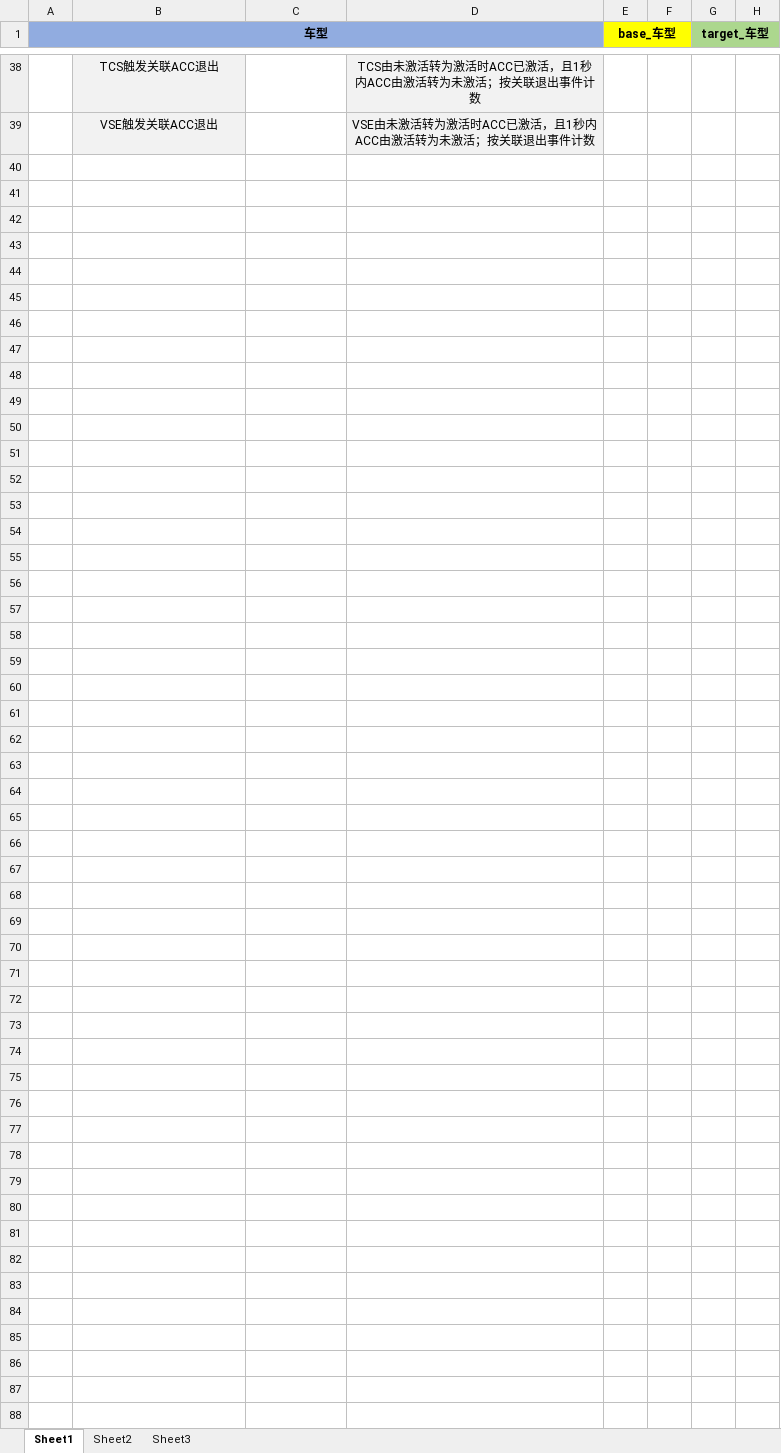
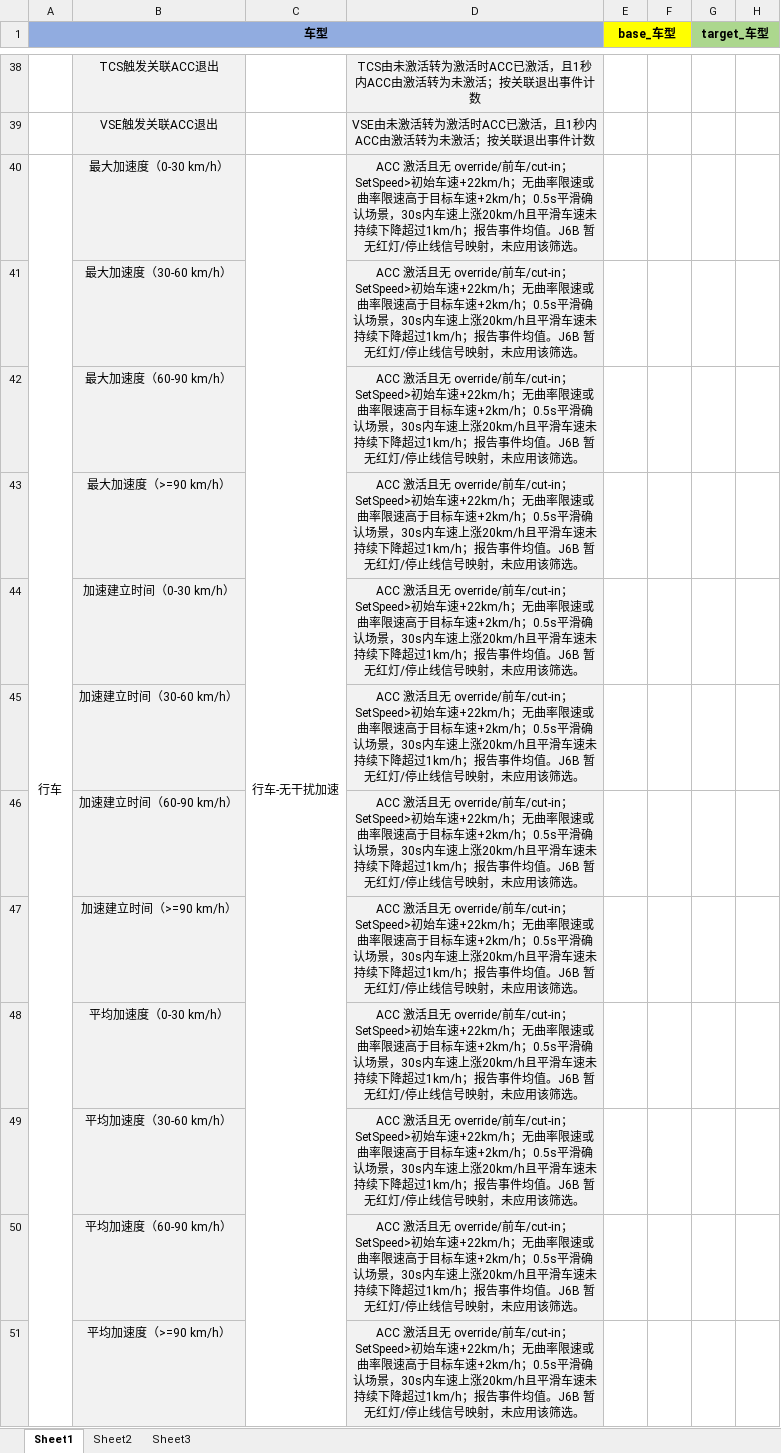
Before and after one commit to cyh0000008/DataMiningCode, an Excel workbook: CompareKPI_United/templates/template_J6B.xlsx, sheet Sheet1, drawn as a sheet; only a part is shown, gaps mark what is left out; values as stored, in another font and other column widths than the file's, no borders; the diff names each change by its address in the sheet, - before the commit and + after, or states it on an @@ line.

```diff
--- a/CompareKPI_United/templates/template_J6B.xlsx (sheet Sheet1)
+++ b/CompareKPI_United/templates/template_J6B.xlsx (sheet Sheet1)
+row 40: 行车 | 最大加速度（0-30 km/h） | 行车-无干扰加速 | ACC 激活且无 override/前车/cut-in；SetSpeed>初始车速+22km/h；无曲率限速或曲率限速高于目标车速+2km/h；0.5s平滑确认场景，30s内车速上涨20km/h且平滑车速未持续下降超过1km/h；报告事件均值。J6B 暂无红灯/停止线信号映射，未应用该筛选。
+row 41:  | 最大加速度（30-60 km/h） |  | ACC 激活且无 override/前车/cut-in；SetSpeed>初始车速+22km/h；无曲率限速或曲率限速高于目标车速+2km/h；0.5s平滑确认场景，30s内车速上涨20km/h且平滑车速未持续下降超过1km/h；报告事件均值。J6B 暂无红灯/停止线信号映射，未应用该筛选。
+row 42:  | 最大加速度（60-90 km/h） |  | ACC 激活且无 override/前车/cut-in；SetSpeed>初始车速+22km/h；无曲率限速或曲率限速高于目标车速+2km/h；0.5s平滑确认场景，30s内车速上涨20km/h且平滑车速未持续下降超过1km/h；报告事件均值。J6B 暂无红灯/停止线信号映射，未应用该筛选。
+row 43:  | 最大加速度（>=90 km/h） |  | ACC 激活且无 override/前车/cut-in；SetSpeed>初始车速+22km/h；无曲率限速或曲率限速高于目标车速+2km/h；0.5s平滑确认场景，30s内车速上涨20km/h且平滑车速未持续下降超过1km/h；报告事件均值。J6B 暂无红灯/停止线信号映射，未应用该筛选。
+row 44:  | 加速建立时间（0-30 km/h） |  | ACC 激活且无 override/前车/cut-in；SetSpeed>初始车速+22km/h；无曲率限速或曲率限速高于目标车速+2km/h；0.5s平滑确认场景，30s内车速上涨20km/h且平滑车速未持续下降超过1km/h；报告事件均值。J6B 暂无红灯/停止线信号映射，未应用该筛选。
+row 45:  | 加速建立时间（30-60 km/h） |  | ACC 激活且无 override/前车/cut-in；SetSpeed>初始车速+22km/h；无曲率限速或曲率限速高于目标车速+2km/h；0.5s平滑确认场景，30s内车速上涨20km/h且平滑车速未持续下降超过1km/h；报告事件均值。J6B 暂无红灯/停止线信号映射，未应用该筛选。
+row 46:  | 加速建立时间（60-90 km/h） |  | ACC 激活且无 override/前车/cut-in；SetSpeed>初始车速+22km/h；无曲率限速或曲率限速高于目标车速+2km/h；0.5s平滑确认场景，30s内车速上涨20km/h且平滑车速未持续下降超过1km/h；报告事件均值。J6B 暂无红灯/停止线信号映射，未应用该筛选。
+row 47:  | 加速建立时间（>=90 km/h） |  | ACC 激活且无 override/前车/cut-in；SetSpeed>初始车速+22km/h；无曲率限速或曲率限速高于目标车速+2km/h；0.5s平滑确认场景，30s内车速上涨20km/h且平滑车速未持续下降超过1km/h；报告事件均值。J6B 暂无红灯/停止线信号映射，未应用该筛选。
+row 48:  | 平均加速度（0-30 km/h） |  | ACC 激活且无 override/前车/cut-in；SetSpeed>初始车速+22km/h；无曲率限速或曲率限速高于目标车速+2km/h；0.5s平滑确认场景，30s内车速上涨20km/h且平滑车速未持续下降超过1km/h；报告事件均值。J6B 暂无红灯/停止线信号映射，未应用该筛选。
+row 49:  | 平均加速度（30-60 km/h） |  | ACC 激活且无 override/前车/cut-in；SetSpeed>初始车速+22km/h；无曲率限速或曲率限速高于目标车速+2km/h；0.5s平滑确认场景，30s内车速上涨20km/h且平滑车速未持续下降超过1km/h；报告事件均值。J6B 暂无红灯/停止线信号映射，未应用该筛选。
+row 50:  | 平均加速度（60-90 km/h） |  | ACC 激活且无 override/前车/cut-in；SetSpeed>初始车速+22km/h；无曲率限速或曲率限速高于目标车速+2km/h；0.5s平滑确认场景，30s内车速上涨20km/h且平滑车速未持续下降超过1km/h；报告事件均值。J6B 暂无红灯/停止线信号映射，未应用该筛选。
+row 51:  | 平均加速度（>=90 km/h） |  | ACC 激活且无 override/前车/cut-in；SetSpeed>初始车速+22km/h；无曲率限速或曲率限速高于目标车速+2km/h；0.5s平滑确认场景，30s内车速上涨20km/h且平滑车速未持续下降超过1km/h；报告事件均值。J6B 暂无红灯/停止线信号映射，未应用该筛选。
```
Also changed, not shown: CompareKPI_United/templates/template_MMT.xlsx, 32 other files.
